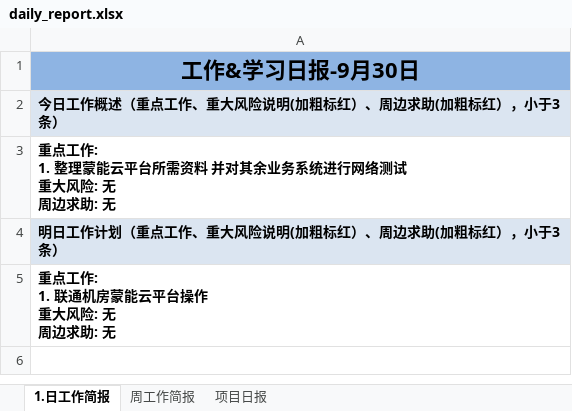
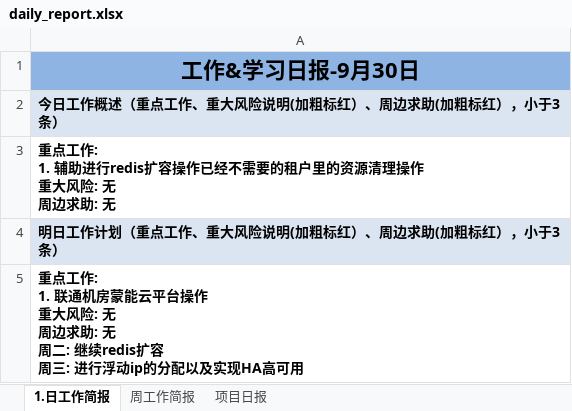
Before and after one commit to suwq04810-cloud/daily-report-sender, an Excel workbook: daily_report.xlsx, sheet 1.日工作简报, drawn as a sheet; values as stored, in another font and other column widths than the file's, no borders; ↵ is a line break in a cell; the diff names each change by its address in the sheet, - before the commit and + after, or states it on an @@ line.

Commit message:
Update daily report

```diff
--- a/daily_report.xlsx (sheet 1.日工作简报)
+++ b/daily_report.xlsx (sheet 1.日工作简报)
-A3: …工作: ↵ 1. 整理蒙能云平台所需资料 并对其余业务系统进行网络测试 ↵ 重大风…
+A3: …工作: ↵ 1. 辅助进行redis扩容操作已经不需要的租户里的资源清理操作 ↵ 重大风…
-A5: …求助: 无
+A5: …求助: 无 ↵ 周二: 继续redis扩容 ↵ 周三: 进行浮动ip的分配以及实现HA高可用
```
